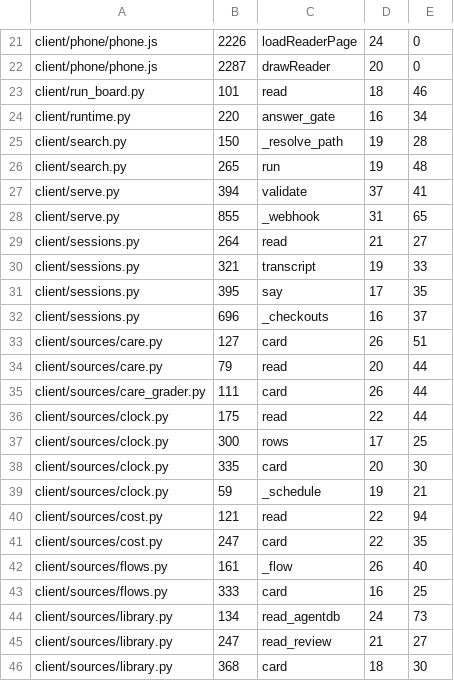
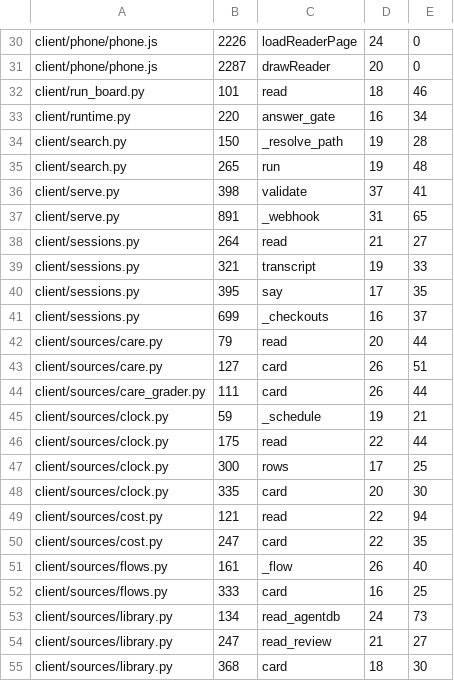
Before and after one commit to ariaxhan/nexus-office, a TSV file: .complexity-baseline.tsv, drawn as a sheet; only a part is shown, gaps mark what is left out; the diff covers the shown part only.

```diff
--- a/.complexity-baseline.tsv
+++ b/.complexity-baseline.tsv
@@ -26,4 +35,4 @@ client/search.py	150	_resolve_path	19	28
 client/search.py	265	run	19	48
-client/serve.py	394	validate	37	41
-client/serve.py	855	_webhook	31	65
+client/serve.py	398	validate	37	41
+client/serve.py	891	_webhook	31	65
 client/sessions.py	264	read	21	27
@@ -31,6 +40,7 @@ client/sessions.py	321	transcript	19	33
 client/sessions.py	395	say	17	35
-client/sessions.py	696	_checkouts	16	37
+client/sessions.py	699	_checkouts	16	37
+client/sources/care.py	79	read	20	44
 client/sources/care.py	127	card	26	51
-client/sources/care.py	79	read	20	44
 client/sources/care_grader.py	111	card	26	44
+client/sources/clock.py	59	_schedule	19	21
 client/sources/clock.py	175	read	22	44
@@ -38,3 +48,2 @@ client/sources/clock.py	300	rows	17	25
 client/sources/clock.py	335	card	20	30
-client/sources/clock.py	59	_schedule	19	21
 client/sources/cost.py	121	read	22	94
```
Also changed, not shown: 23 added rows, 5 removed rows, 1 moved row and 23 edited cells elsewhere in this file, 1 other file.
